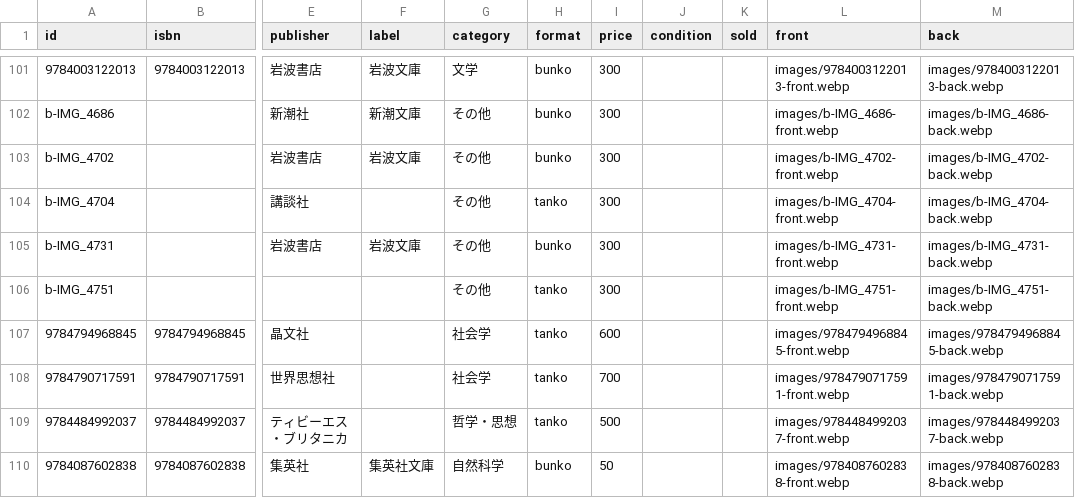
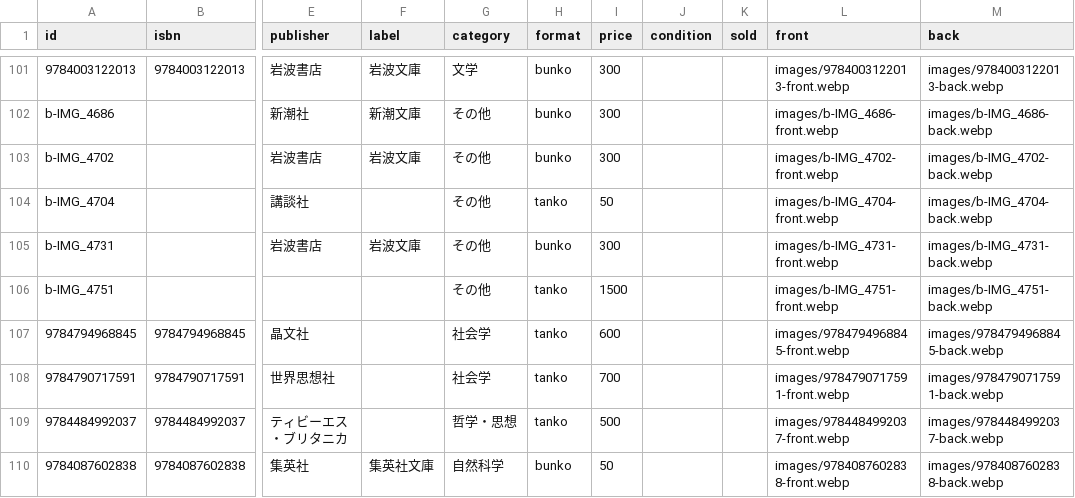
Before and after one commit to taichi20020330/furuhon-shop, a CSV file: data/books.csv, drawn as a sheet; only a part is shown, gaps mark what is left out; the diff names each change by its address in the sheet, - before the commit and + after, or states it on an @@ line.

Commit message:
good price

```diff
--- a/data/books.csv
+++ b/data/books.csv
-I104 (price): 300
+I104 (price): 50
-I106 (price): 300
+I106 (price): 1500
```
